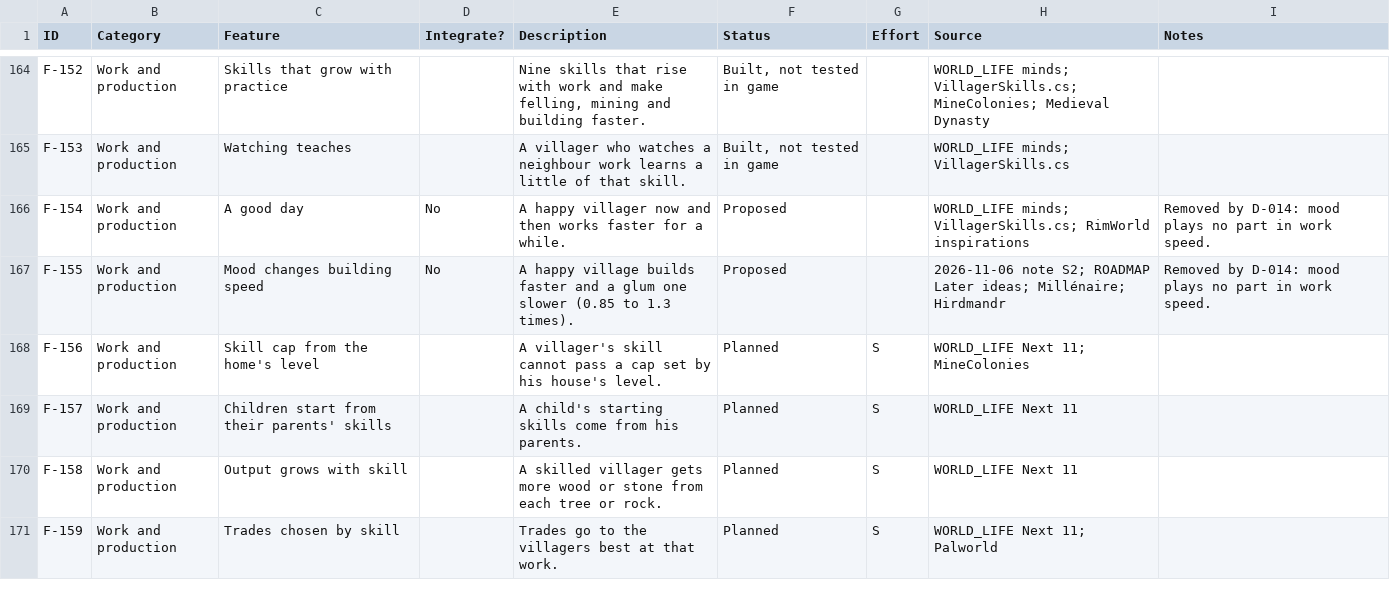
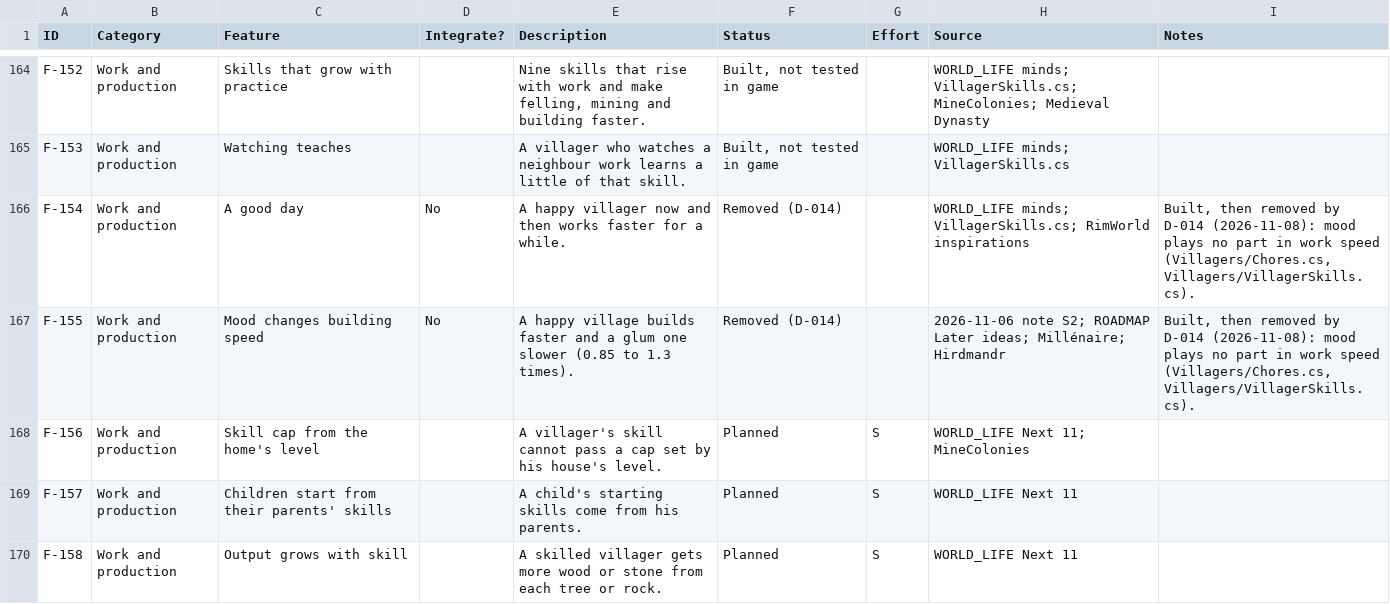
Before and after one commit to bazilisx/villheim, a CSV file: docs/features/checklist.csv, drawn as a sheet; only a part is shown, gaps mark what is left out; the shorter side is filled out with more unchanged rows.

```diff
--- a/docs/features/checklist.csv
+++ b/docs/features/checklist.csv
@@ -165,4 +165,4 @@ F-152,Work and production,Skills that grow with practice,,"Nine skills that rise
 F-153,Work and production,Watching teaches,,A villager who watches a neighbour work learns a little of that skill.,"Built, not tested in game",,WORLD_LIFE minds; VillagerSkills.cs,
-F-154,Work and production,A good day,No,A happy villager now and then works faster for a while.,Proposed,,WORLD_LIFE minds; VillagerSkills.cs; RimWorld inspirations,Removed by D-014: mood plays no part in work speed.
-F-155,Work and production,Mood changes building speed,No,A happy village builds faster and a glum one slower (0.85 to 1.3 times).,Proposed,,2026-11-06 note S2; ROADMAP Later ideas; Millénaire; Hirdmandr,Removed by D-014: mood plays no part in work speed.
+F-154,Work and production,A good day,No,A happy villager now and then works faster for a while.,Removed (D-014),,WORLD_LIFE minds; VillagerSkills.cs; RimWorld inspirations,"Built, then removed by D-014 (2026-11-08): mood plays no part in work speed (Villagers/Chores.cs, Villagers/VillagerSkills.cs)."
+F-155,Work and production,Mood changes building speed,No,A happy village builds faster and a glum one slower (0.85 to 1.3 times).,Removed (D-014),,2026-11-06 note S2; ROADMAP Later ideas; Millénaire; Hirdmandr,"Built, then removed by D-014 (2026-11-08): mood plays no part in work speed (Villagers/Chores.cs, Villagers/VillagerSkills.cs)."
 F-156,Work and production,Skill cap from the home's level,,A villager's skill cannot pass a cap set by his house's level.,Planned,S,WORLD_LIFE Next 11; MineColonies,
```
Also changed, not shown: docs/features/box.csv, docs/features/features.csv.
